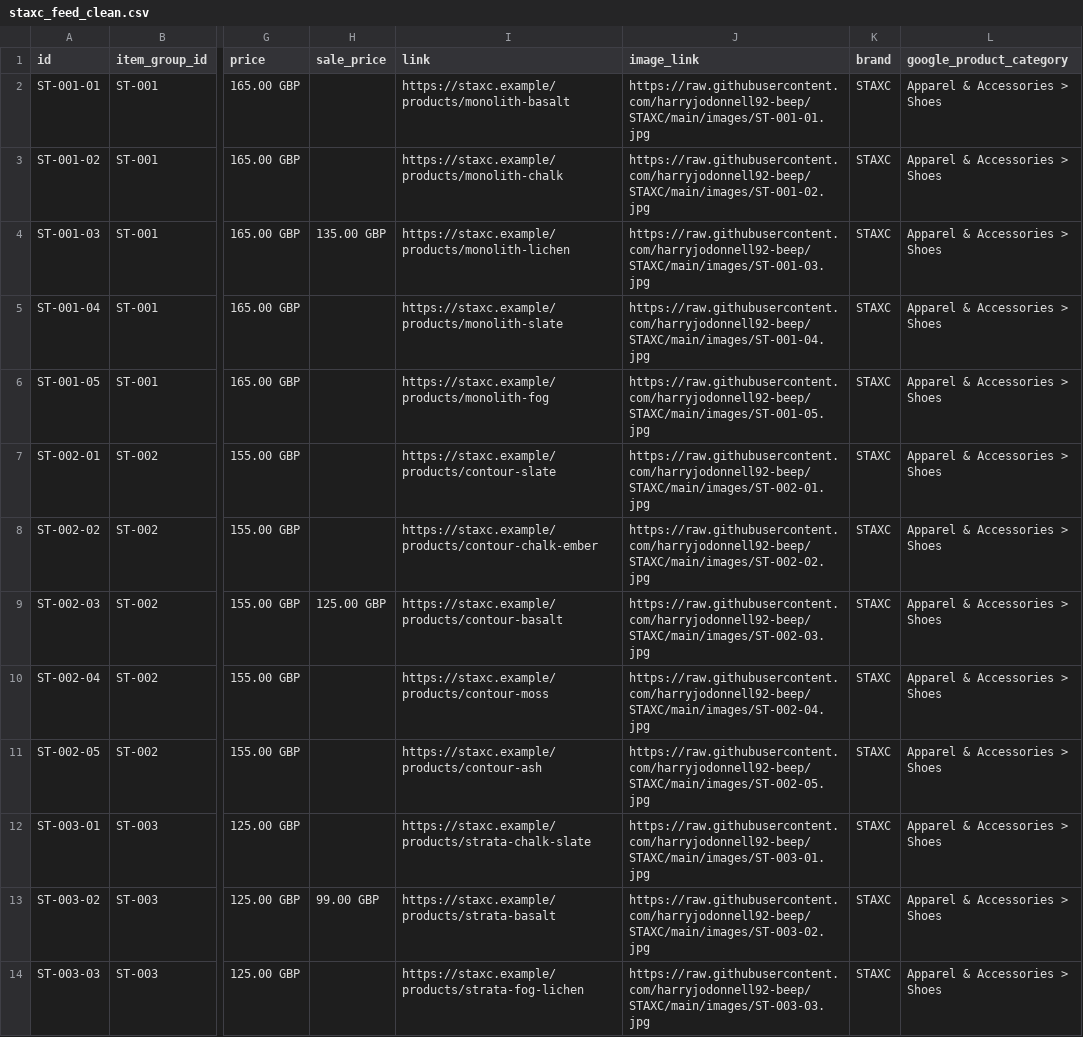
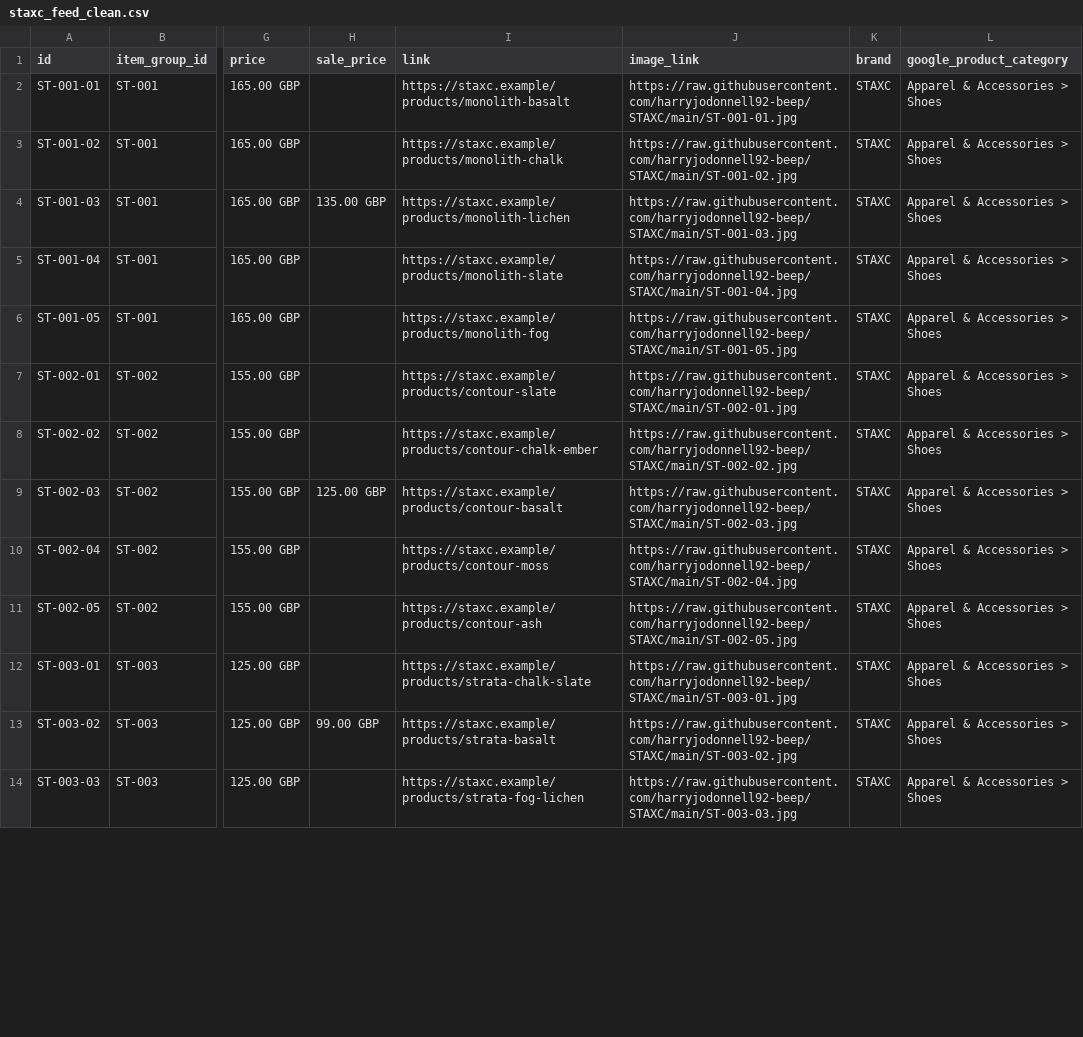
Before and after one commit to harryjodonnell92-beep/STAXC, a CSV file: staxc_feed_clean.csv, drawn as a sheet; only a part is shown, gaps mark what is left out; the diff covers the shown part only; the diff names each change by its address in the sheet, - before the commit and + after, or states it on an @@ line.

```diff
--- a/staxc_feed_clean.csv
+++ b/staxc_feed_clean.csv
-J2 (image_link): https://raw.githubusercontent.com/harryjodonnell92-beep/STAXC/main/images/ST-001-01.jpg
+J2 (image_link): https://raw.githubusercontent.com/harryjodonnell92-beep/STAXC/main/ST-001-01.jpg
-J3 (image_link): https://raw.githubusercontent.com/harryjodonnell92-beep/STAXC/main/images/ST-001-02.jpg
+J3 (image_link): https://raw.githubusercontent.com/harryjodonnell92-beep/STAXC/main/ST-001-02.jpg
-J4 (image_link): https://raw.githubusercontent.com/harryjodonnell92-beep/STAXC/main/images/ST-001-03.jpg
+J4 (image_link): https://raw.githubusercontent.com/harryjodonnell92-beep/STAXC/main/ST-001-03.jpg
-J5 (image_link): https://raw.githubusercontent.com/harryjodonnell92-beep/STAXC/main/images/ST-001-04.jpg
+J5 (image_link): https://raw.githubusercontent.com/harryjodonnell92-beep/STAXC/main/ST-001-04.jpg
-J6 (image_link): https://raw.githubusercontent.com/harryjodonnell92-beep/STAXC/main/images/ST-001-05.jpg
+J6 (image_link): https://raw.githubusercontent.com/harryjodonnell92-beep/STAXC/main/ST-001-05.jpg
-J7 (image_link): https://raw.githubusercontent.com/harryjodonnell92-beep/STAXC/main/images/ST-002-01.jpg
+J7 (image_link): https://raw.githubusercontent.com/harryjodonnell92-beep/STAXC/main/ST-002-01.jpg
-J8 (image_link): https://raw.githubusercontent.com/harryjodonnell92-beep/STAXC/main/images/ST-002-02.jpg
+J8 (image_link): https://raw.githubusercontent.com/harryjodonnell92-beep/STAXC/main/ST-002-02.jpg
-J9 (image_link): https://raw.githubusercontent.com/harryjodonnell92-beep/STAXC/main/images/ST-002-03.jpg
+J9 (image_link): https://raw.githubusercontent.com/harryjodonnell92-beep/STAXC/main/ST-002-03.jpg
-J10 (image_link): https://raw.githubusercontent.com/harryjodonnell92-beep/STAXC/main/images/ST-002-04.jpg
+J10 (image_link): https://raw.githubusercontent.com/harryjodonnell92-beep/STAXC/main/ST-002-04.jpg
-J11 (image_link): https://raw.githubusercontent.com/harryjodonnell92-beep/STAXC/main/images/ST-002-05.jpg
+J11 (image_link): https://raw.githubusercontent.com/harryjodonnell92-beep/STAXC/main/ST-002-05.jpg
-J12 (image_link): https://raw.githubusercontent.com/harryjodonnell92-beep/STAXC/main/images/ST-003-01.jpg
+J12 (image_link): https://raw.githubusercontent.com/harryjodonnell92-beep/STAXC/main/ST-003-01.jpg
-J13 (image_link): https://raw.githubusercontent.com/harryjodonnell92-beep/STAXC/main/images/ST-003-02.jpg
+J13 (image_link): https://raw.githubusercontent.com/harryjodonnell92-beep/STAXC/main/ST-003-02.jpg
-J14 (image_link): https://raw.githubusercontent.com/harryjodonnell92-beep/STAXC/main/images/ST-003-03.jpg
+J14 (image_link): https://raw.githubusercontent.com/harryjodonnell92-beep/STAXC/main/ST-003-03.jpg
```
Also changed, not shown: 12 edited cells elsewhere in this file, staxc_feed_faulty.csv, 3 other files.
